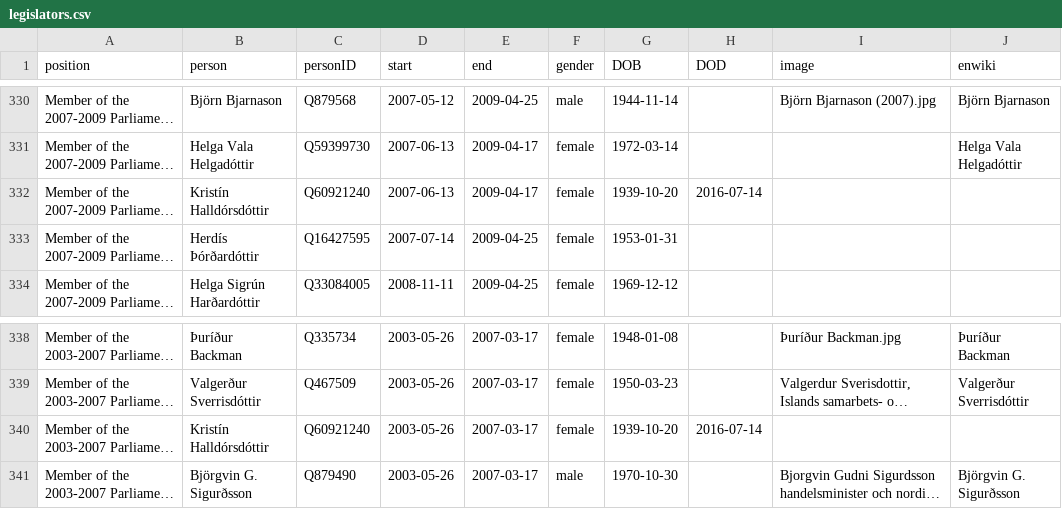
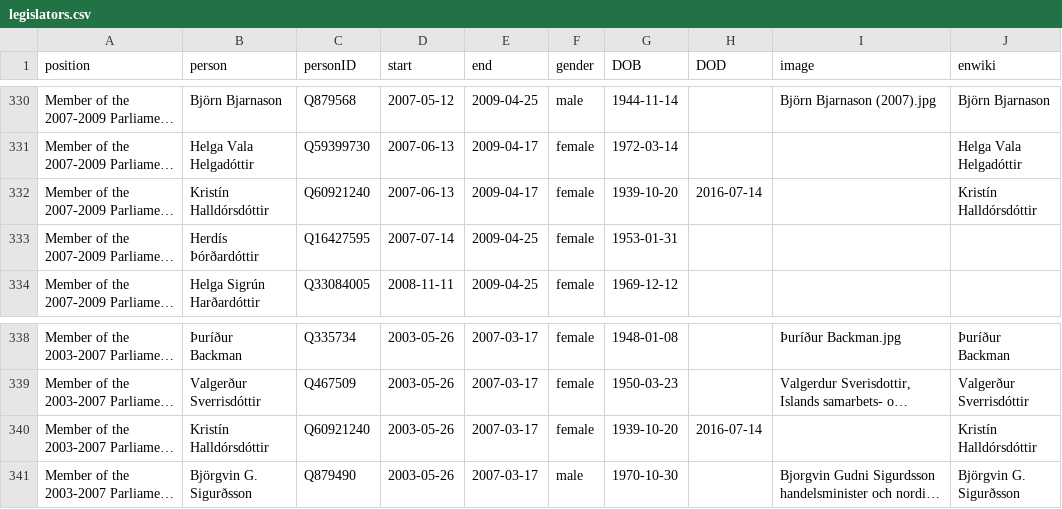
Before and after one commit to Jkudjo/iceland-cabinet, a CSV file: html/legislators.csv, drawn as a sheet; only a part is shown, gaps mark what is left out; long unchanged cells end in …; the diff names each change by its address in the sheet, - before the commit and + after, or states it on an @@ line.

Commit message:
PCB update

```diff
--- a/html/legislators.csv
+++ b/html/legislators.csv
-J332 (enwiki): (empty)
+J332 (enwiki): Kristín Halldórsdóttir
-J340 (enwiki): (empty)
+J340 (enwiki): Kristín Halldórsdóttir
```
